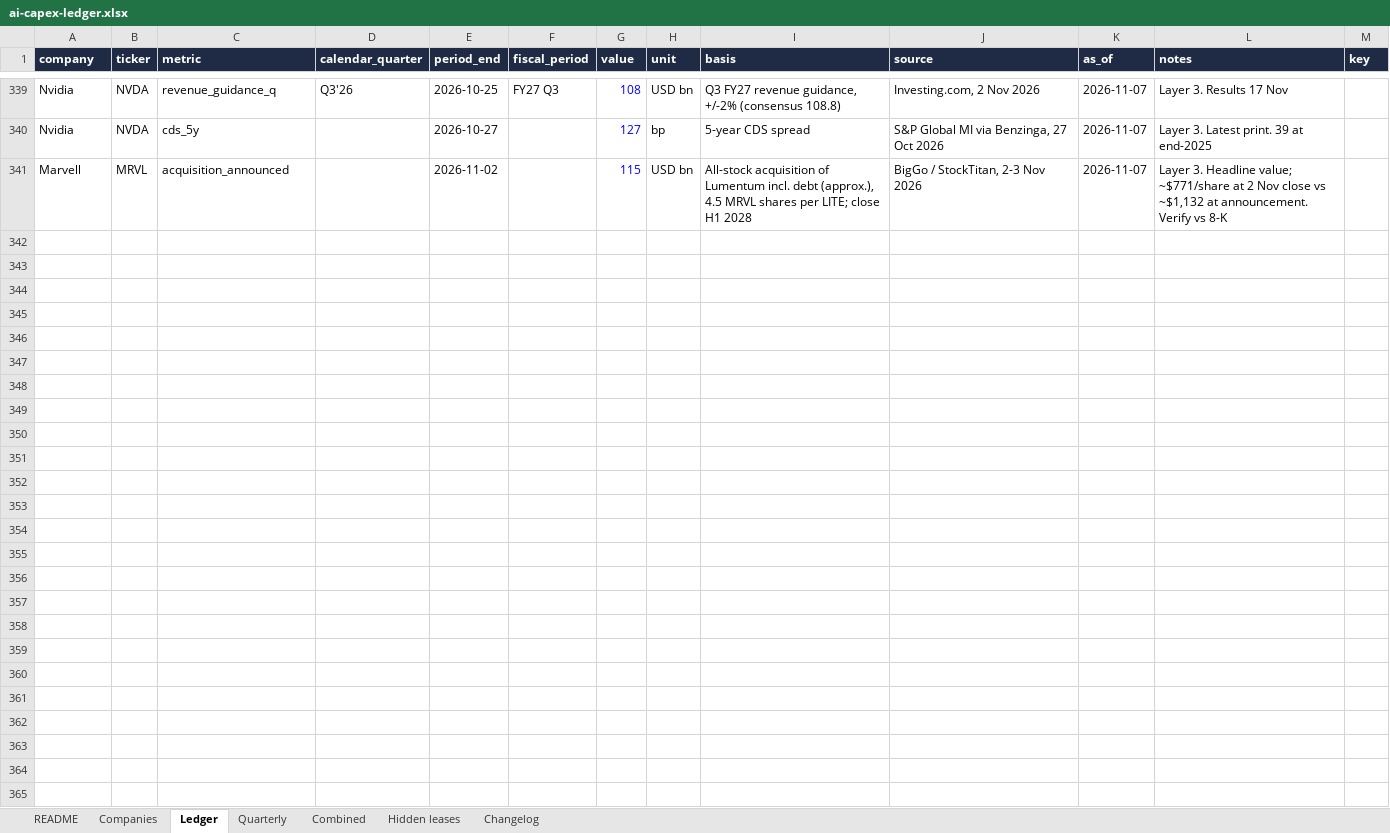
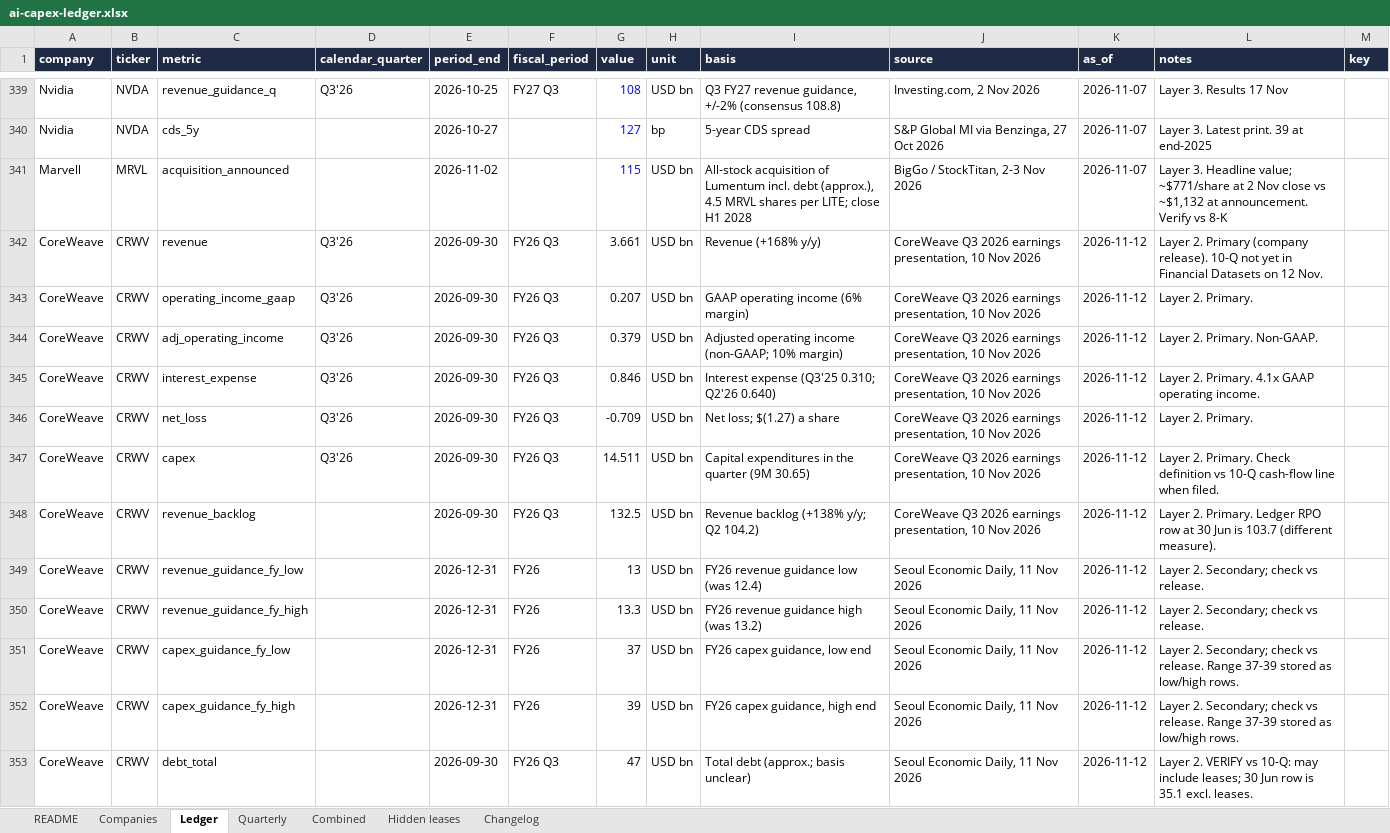
Before and after one commit to footnote13ai/ai-capex-ledger, an Excel workbook: data/ai-capex-ledger.xlsx, sheet Ledger, drawn as a sheet; only a part is shown, gaps mark what is left out; values as stored, in another font and other column widths than the file's, no borders; table styles not drawn; the diff names each change by its address in the sheet, - before the commit and + after, or states it on an @@ line.

```diff
--- a/data/ai-capex-ledger.xlsx (sheet Ledger)
+++ b/data/ai-capex-ledger.xlsx (sheet Ledger)
+row 342: CoreWeave | CRWV | revenue | Q3'26 | 2026-09-30 | FY26 Q3 | 3.661 | USD bn | Revenue (+168% y/y) | CoreWeave Q3 2026 earnings presentation, 10 Nov 2026 | 2026-11-12 | Layer 2. Primary (company release). 10-Q not yet in Financial Datasets on 12 Nov.
+row 343: CoreWeave | CRWV | operating_income_gaap | Q3'26 | 2026-09-30 | FY26 Q3 | 0.207 | USD bn | GAAP operating income (6% margin) | CoreWeave Q3 2026 earnings presentation, 10 Nov 2026 | 2026-11-12 | Layer 2. Primary.
+row 344: CoreWeave | CRWV | adj_operating_income | Q3'26 | 2026-09-30 | FY26 Q3 | 0.379 | USD bn | Adjusted operating income (non-GAAP; 10% margin) | CoreWeave Q3 2026 earnings presentation, 10 Nov 2026 | 2026-11-12 | Layer 2. Primary. Non-GAAP.
+row 345: CoreWeave | CRWV | interest_expense | Q3'26 | 2026-09-30 | FY26 Q3 | 0.846 | USD bn | Interest expense (Q3'25 0.310; Q2'26 0.640) | CoreWeave Q3 2026 earnings presentation, 10 Nov 2026 | 2026-11-12 | Layer 2. Primary. 4.1x GAAP operating income.
+row 346: CoreWeave | CRWV | net_loss | Q3'26 | 2026-09-30 | FY26 Q3 | -0.709 | USD bn | Net loss; $(1.27) a share | CoreWeave Q3 2026 earnings presentation, 10 Nov 2026 | 2026-11-12 | Layer 2. Primary.
+row 347: CoreWeave | CRWV | capex | Q3'26 | 2026-09-30 | FY26 Q3 | 14.511 | USD bn | Capital expenditures in the quarter (9M 30.65) | CoreWeave Q3 2026 earnings presentation, 10 Nov 2026 | 2026-11-12 | Layer 2. Primary. Check definition vs 10-Q cash-flow line when filed.
+row 348: CoreWeave | CRWV | revenue_backlog |  | 2026-09-30 | FY26 Q3 | 132.5 | USD bn | Revenue backlog (+138% y/y; Q2 104.2) | CoreWeave Q3 2026 earnings presentation, 10 Nov 2026 | 2026-11-12 | Layer 2. Primary. Ledger RPO row at 30 Jun is 103.7 (different measure).
+row 349: CoreWeave | CRWV | revenue_guidance_fy_low |  | 2026-12-31 | FY26 | 13 | USD bn | FY26 revenue guidance low (was 12.4) | Seoul Economic Daily, 11 Nov 2026 | 2026-11-12 | Layer 2. Secondary; check vs release.
+row 350: CoreWeave | CRWV | revenue_guidance_fy_high |  | 2026-12-31 | FY26 | 13.3 | USD bn | FY26 revenue guidance high (was 13.2) | Seoul Economic Daily, 11 Nov 2026 | 2026-11-12 | Layer 2. Secondary; check vs release.
+row 351: CoreWeave | CRWV | capex_guidance_fy_low |  | 2026-12-31 | FY26 | 37 | USD bn | FY26 capex guidance, low end | Seoul Economic Daily, 11 Nov 2026 | 2026-11-12 | Layer 2. Secondary; check vs release. Range 37-39 stored as low/high rows.
+row 352: CoreWeave | CRWV | capex_guidance_fy_high |  | 2026-12-31 | FY26 | 39 | USD bn | FY26 capex guidance, high end | Seoul Economic Daily, 11 Nov 2026 | 2026-11-12 | Layer 2. Secondary; check vs release. Range 37-39 stored as low/high rows.
+row 353: CoreWeave | CRWV | debt_total |  | 2026-09-30 | FY26 Q3 | 47 | USD bn | Total debt (approx.; basis unclear) | Seoul Economic Daily, 11 Nov 2026 | 2026-11-12 | Layer 2. VERIFY vs 10-Q: may include leases; 30 Jun row is 35.1 excl. leases.
```
Also changed, not shown: sheet Changelog, 3 other files.
